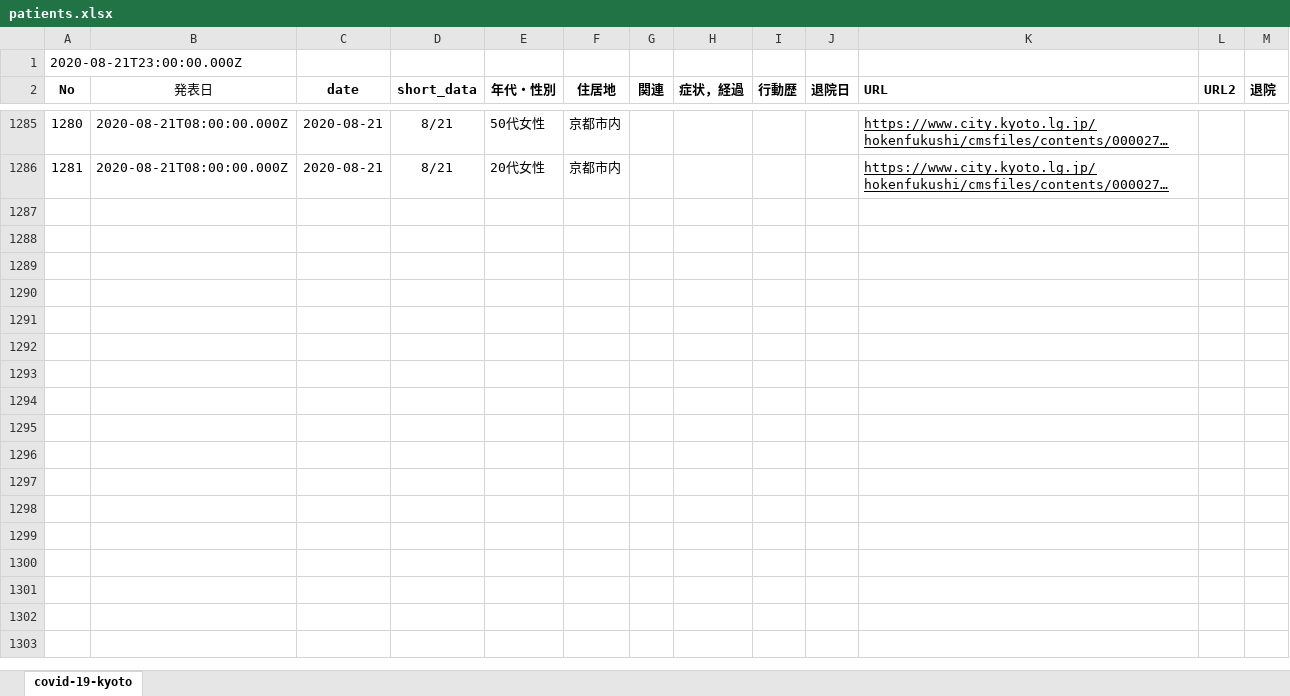
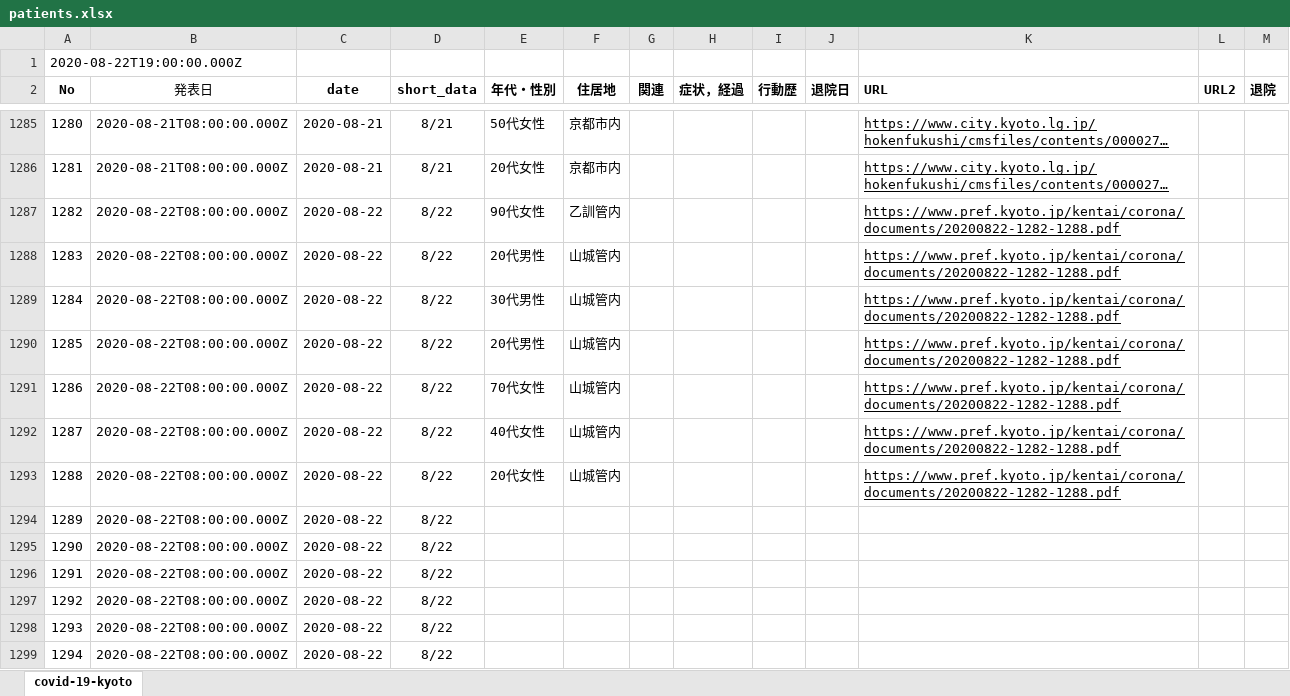
Before and after one commit to stop-covid19-kyoto/covid19kyoto-scraping, an Excel workbook: patients.xlsx, sheet covid-19-kyoto, drawn as a sheet; only a part is shown, gaps mark what is left out; long unchanged cells end in …; values as stored, in another font and other column widths than the file's, no borders; charts and pictures not drawn; the diff covers the shown part only; the diff names each change by its address in the sheet, - before the commit and + after, or states it on an @@ line.

```diff
--- a/patients.xlsx (sheet covid-19-kyoto)
+++ b/patients.xlsx (sheet covid-19-kyoto)
@@ column A (No) renumbered in row 1 @@
+row 1287: 1282 | 2020-08-22T08:00:00.000Z | 2020-08-22 | 8/22 | 90代女性 | 乙訓管内 |  |  |  |  | https://www.pref.kyoto.jp/kentai/corona/documents/20200822-1282-1288.pdf
+row 1288: 1283 | 2020-08-22T08:00:00.000Z | 2020-08-22 | 8/22 | 20代男性 | 山城管内 |  |  |  |  | https://www.pref.kyoto.jp/kentai/corona/documents/20200822-1282-1288.pdf
+row 1289: 1284 | 2020-08-22T08:00:00.000Z | 2020-08-22 | 8/22 | 30代男性 | 山城管内 |  |  |  |  | https://www.pref.kyoto.jp/kentai/corona/documents/20200822-1282-1288.pdf
+row 1290: 1285 | 2020-08-22T08:00:00.000Z | 2020-08-22 | 8/22 | 20代男性 | 山城管内 |  |  |  |  | https://www.pref.kyoto.jp/kentai/corona/documents/20200822-1282-1288.pdf
+row 1291: 1286 | 2020-08-22T08:00:00.000Z | 2020-08-22 | 8/22 | 70代女性 | 山城管内 |  |  |  |  | https://www.pref.kyoto.jp/kentai/corona/documents/20200822-1282-1288.pdf
+row 1292: 1287 | 2020-08-22T08:00:00.000Z | 2020-08-22 | 8/22 | 40代女性 | 山城管内 |  |  |  |  | https://www.pref.kyoto.jp/kentai/corona/documents/20200822-1282-1288.pdf
+row 1293: 1288 | 2020-08-22T08:00:00.000Z | 2020-08-22 | 8/22 | 20代女性 | 山城管内 |  |  |  |  | https://www.pref.kyoto.jp/kentai/corona/documents/20200822-1282-1288.pdf
+row 1294: 1289 | 2020-08-22T08:00:00.000Z | 2020-08-22 | 8/22
+row 1295: 1290 | 2020-08-22T08:00:00.000Z | 2020-08-22 | 8/22
+row 1296: 1291 | 2020-08-22T08:00:00.000Z | 2020-08-22 | 8/22
+row 1297: 1292 | 2020-08-22T08:00:00.000Z | 2020-08-22 | 8/22
+row 1298: 1293 | 2020-08-22T08:00:00.000Z | 2020-08-22 | 8/22
+row 1299: 1294 | 2020-08-22T08:00:00.000Z | 2020-08-22 | 8/22
```
Also changed, not shown: 12 added rows elsewhere in this sheet, 3 other files.
